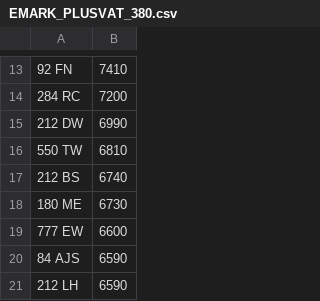
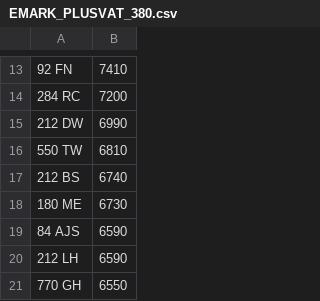
Before and after one commit to jamessaperia/simplyreg, a CSV file: csv/EMARK_PLUSVAT_380.csv, drawn as a sheet; only a part is shown, gaps mark what is left out; the shorter side is filled out with more unchanged rows.

Commit message:
Update EMARK_PLUSVAT_380.csv

```diff
--- a/csv/EMARK_PLUSVAT_380.csv
+++ b/csv/EMARK_PLUSVAT_380.csv
@@ -18,3 +18,2 @@
 180 ME,6730
-777 EW,6600
 84 AJS,6590
```
